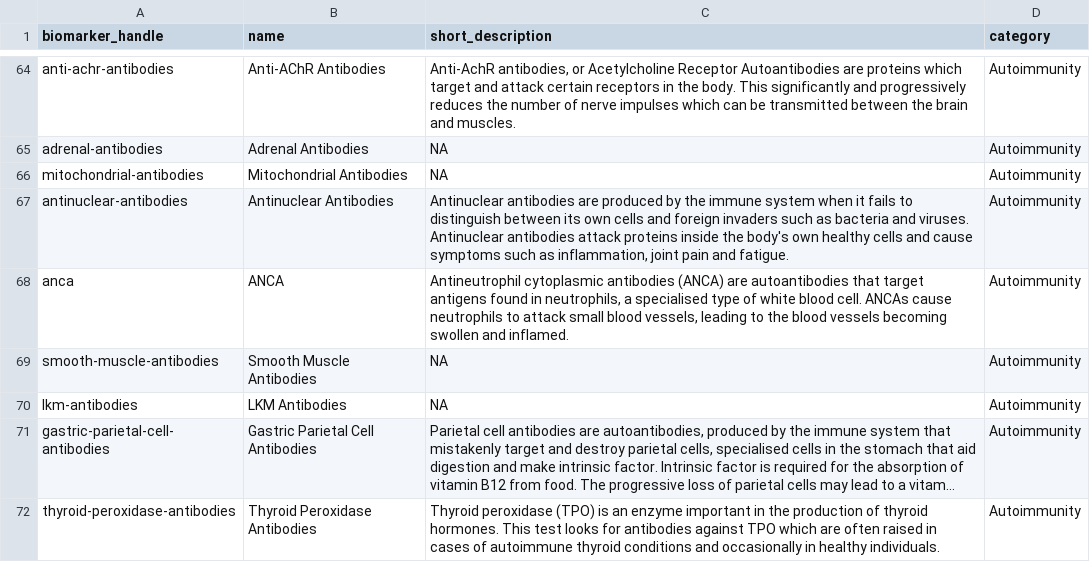
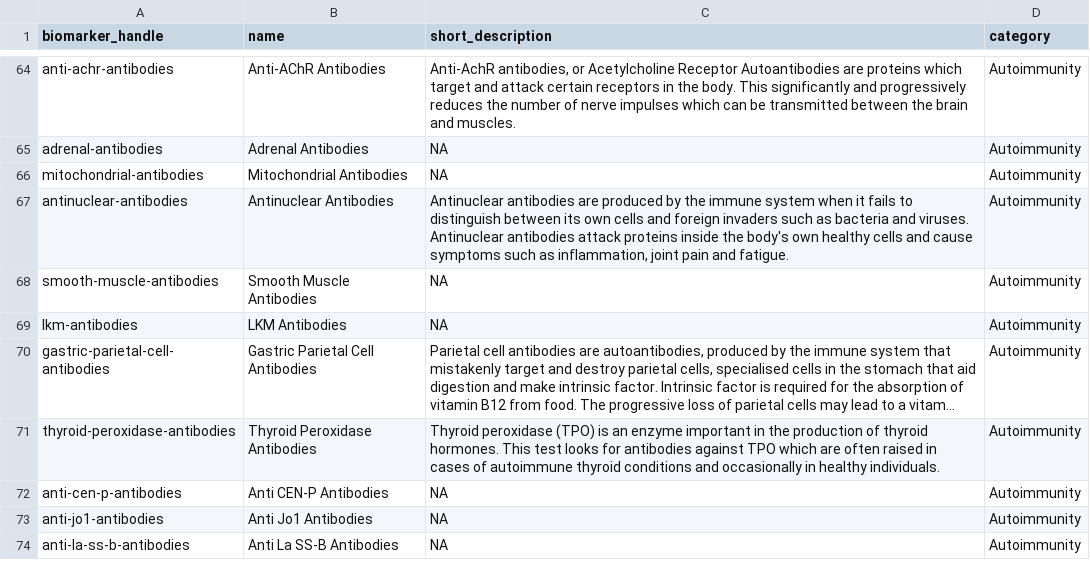
Before and after one commit to stupidpupil/medichecks_scraper, a CSV file: biomarkers.csv, drawn as a sheet; only a part is shown, gaps mark what is left out; the shorter side is filled out with more unchanged rows; long unchanged cells end in ….

```diff
--- a/biomarkers.csv
+++ b/biomarkers.csv
@@ -113,3 +113,2 @@ mitochondrial-antibodies,Mitochondrial Antibodies,NA,Autoimmunity
 antinuclear-antibodies,Antinuclear Antibodies,"Antinuclear antibodies are produced by the immune system when it fails to distinguish between its own cells and foreign invaders such as bacteria and viruses. Antinuclear antibodies attack proteins inside the body's own healthy cells and cause symptoms such as inflammation, joint pain and fatigue.",Autoimmunity
-anca,ANCA,"Antineutrophil cytoplasmic antibodies (ANCA) are autoantibodies that target antigens found in neutrophils, a specialised type of white blood cell. ANCAs cause neutrophils to attack small blood vessels, leading to the blood vessels becoming swollen and inflamed.",Autoimmunity
 smooth-muscle-antibodies,Smooth Muscle Antibodies,NA,Autoimmunity
```
Also changed, not shown: all_products.csv, products.csv, 2 other files.
